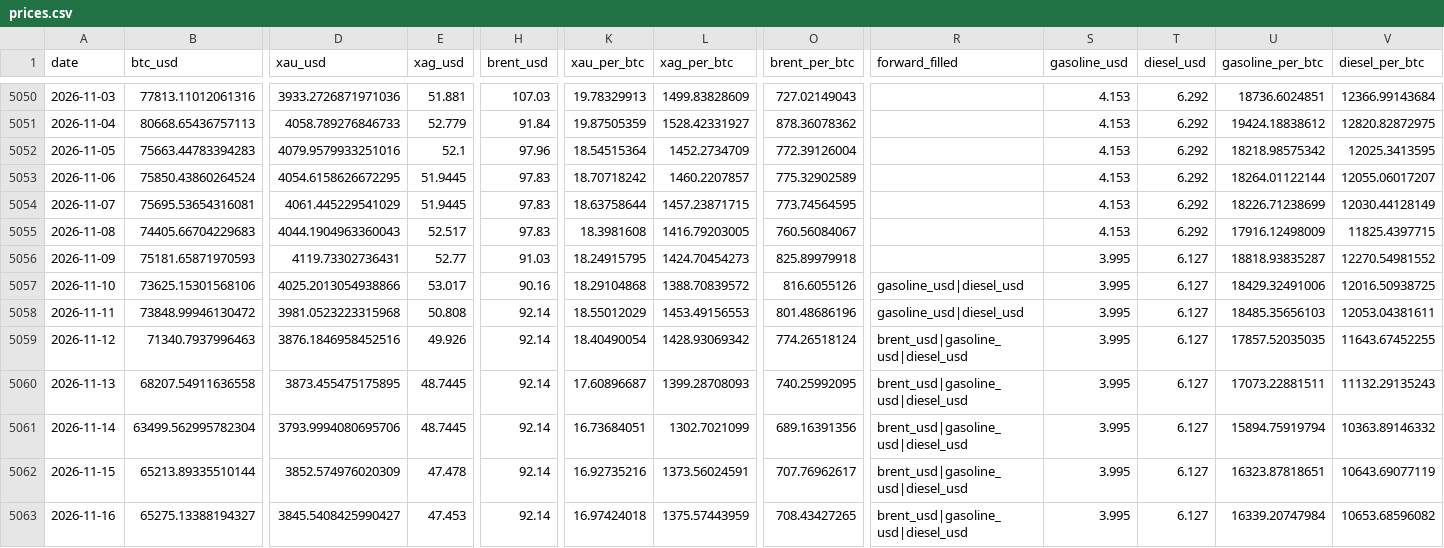
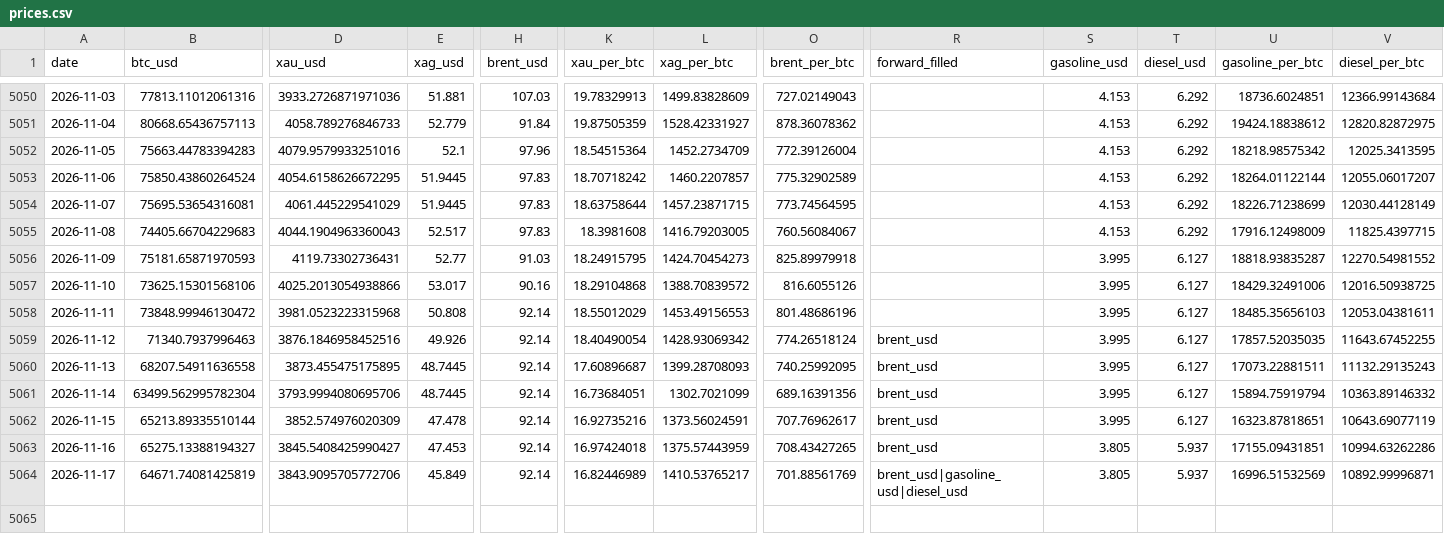
Before and after one commit to hmgovt/bitcoinweighin, a CSV file: static/data/prices.csv, drawn as a sheet; only a part is shown, gaps mark what is left out; rows hold the shown columns only; the diff names each change by its address in the sheet, - before the commit and + after, or states it on an @@ line.

```diff
--- a/static/data/prices.csv
+++ b/static/data/prices.csv
-R5057:R5058 (forward_filled): gasoline_usd|diesel_usd
+R5057:R5058 (forward_filled): (empty)
-R5059:R5063 (forward_filled): brent_usd|gasoline_usd|diesel_usd
+R5059:R5063 (forward_filled): brent_usd
-S5063 (gasoline_usd): 3.995
+S5063 (gasoline_usd): 3.805
-T5063 (diesel_usd): 6.127
+T5063 (diesel_usd): 5.937
-U5063 (gasoline_per_btc): 16339.20747984
+U5063 (gasoline_per_btc): 17155.09431851
-V5063 (diesel_per_btc): 10653.68596082
+V5063 (diesel_per_btc): 10994.63262286
+row 5064: 2026-11-17 | 64671.74081425819 | 3843.9095705772706 | 45.849 | 92.14 | 16.82446989 | 1410.53765217 | 701.88561769 | brent_usd|gasoline_usd|diesel_usd | 3.805 | 5.937 | 16996.51532569 | 10892.99996871
```
Also changed, not shown: static/data/v1.1.0/prices.csv, 16 other files.
